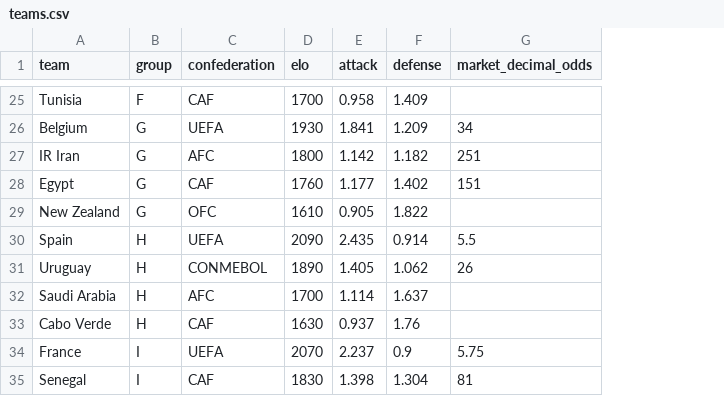
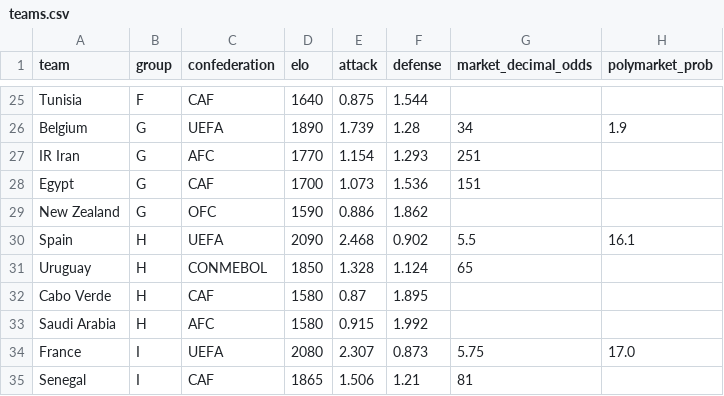
Before and after one commit to b4kup/wm-tippspiel, a CSV file: data/teams.csv, drawn as a sheet; only a part is shown, gaps mark what is left out; removed rows and columns are numbered as before the commit, all else as after; the diff covers the shown part only; the diff names each change by its address in the sheet, - before the commit and + after, or states it on an @@ line.

```diff
--- a/data/teams.csv
+++ b/data/teams.csv
+column H (polymarket_prob), rows 26-30: 1.9 |  |  |  | 16.1; row 34: 17.0
-D25 (elo): 1700
+D25 (elo): 1640
-E25 (attack): 0.958
+E25 (attack): 0.875
-F25 (defense): 1.409
+F25 (defense): 1.544
-D26 (elo): 1930
+D26 (elo): 1890
-E26 (attack): 1.841
+E26 (attack): 1.739
-F26 (defense): 1.209
+F26 (defense): 1.28
-D27 (elo): 1800
+D27 (elo): 1770
-E27 (attack): 1.142
+E27 (attack): 1.154
-F27 (defense): 1.182
+F27 (defense): 1.293
-D28 (elo): 1760
+D28 (elo): 1700
-E28 (attack): 1.177
+E28 (attack): 1.073
-F28 (defense): 1.402
+F28 (defense): 1.536
-D29 (elo): 1610
+D29 (elo): 1590
-E29 (attack): 0.905
+E29 (attack): 0.886
-F29 (defense): 1.822
+F29 (defense): 1.862
-E30 (attack): 2.435
+E30 (attack): 2.468
-F30 (defense): 0.914
+F30 (defense): 0.902
-D31 (elo): 1890
+D31 (elo): 1850
-E31 (attack): 1.405
+E31 (attack): 1.328
-F31 (defense): 1.062
+F31 (defense): 1.124
-G31 (market_decimal_odds): 26
+G31 (market_decimal_odds): 65
-row 32: Saudi Arabia | H | AFC | 1700 | 1.114 | 1.637
-D32 (elo): 1630
+D32 (elo): 1580
-E32 (attack): 0.937
+E32 (attack): 0.87
-F32 (defense): 1.76
+F32 (defense): 1.895
+row 33: Saudi Arabia | H | AFC | 1580 | 0.915 | 1.992
-D34 (elo): 2070
+D34 (elo): 2080
-E34 (attack): 2.237
+E34 (attack): 2.307
-F34 (defense): 0.9
+F34 (defense): 0.873
-D35 (elo): 1830
+D35 (elo): 1865
-E35 (attack): 1.398
+E35 (attack): 1.506
-F35 (defense): 1.304
+F35 (defense): 1.21
```
Also changed, not shown: 3 added rows, 3 removed rows and 98 edited cells elsewhere in this file, 7 other files.
